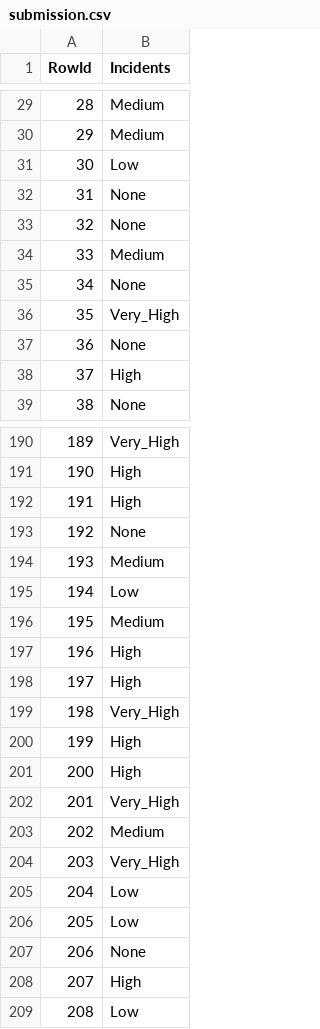
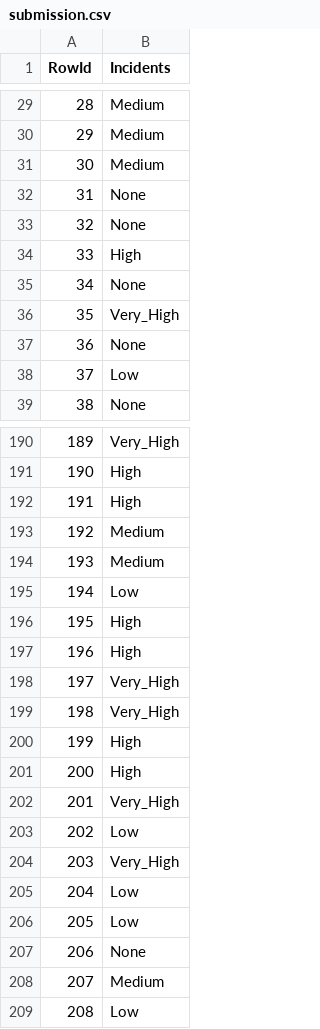
Before and after one commit to vascoliveira2511/DAA, a CSV file: competicao/submission.csv, drawn as a sheet; only a part is shown, gaps mark what is left out; the diff covers the shown part only.

```diff
--- a/competicao/submission.csv
+++ b/competicao/submission.csv
@@ -30,6 +30,6 @@ RowId,Incidents
 29,Medium
-30,Low
+30,Medium
 31,None
 32,None
-33,Medium
+33,High
 34,None
@@ -37,3 +37,3 @@ RowId,Incidents
 36,None
-37,High
+37,Low
 38,None
@@ -192,8 +192,8 @@ RowId,Incidents
 191,High
-192,None
+192,Medium
 193,Medium
 194,Low
-195,Medium
+195,High
 196,High
-197,High
+197,Very_High
 198,Very_High
@@ -202,3 +202,3 @@ RowId,Incidents
 201,Very_High
-202,Medium
+202,Low
 203,Very_High
@@ -207,3 +207,3 @@ RowId,Incidents
 206,None
-207,High
+207,Medium
 208,Low
```
Also changed, not shown: 104 edited cells elsewhere in this file, 1 other file.
